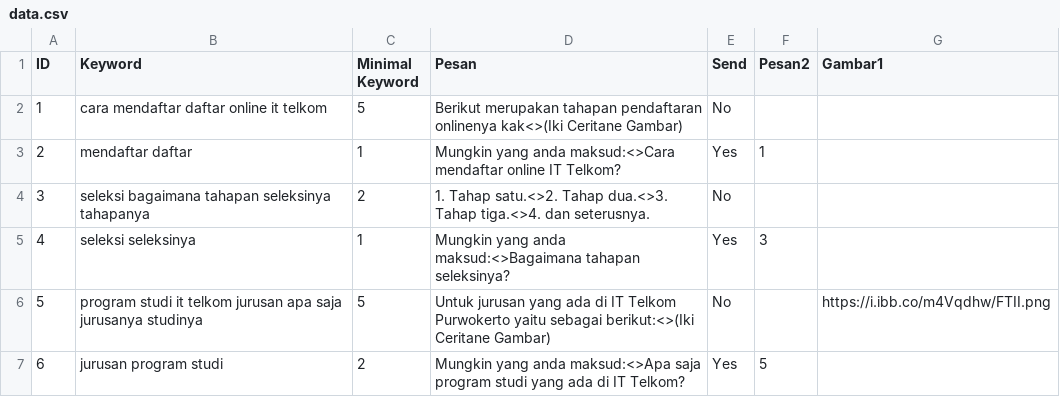
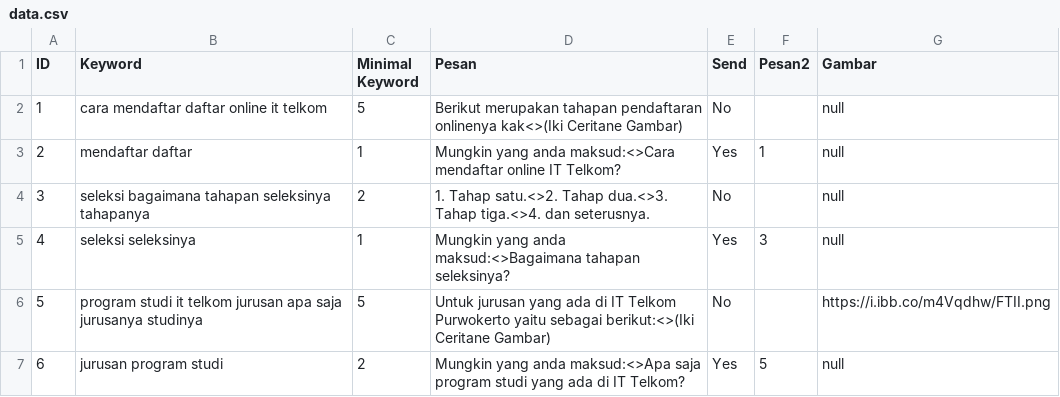
Before and after one commit to Ronaldowati22/bot-chat-fian, a CSV file: data.csv, drawn as a sheet.

Commit message:
send

```diff
--- a/data.csv
+++ b/data.csv
@@ -1,7 +1,7 @@
-ID;Keyword;Minimal Keyword;Pesan;Send;Pesan2;Gambar1
-1;cara mendaftar daftar online it telkom;5;Berikut merupakan tahapan pendaftaran onlinenya kak<>(Iki Ceritane Gambar);No;;;
-2;mendaftar daftar;1;Mungkin yang anda maksud:<>Cara mendaftar online IT Telkom?;Yes;1;;
-3;seleksi bagaimana tahapan seleksinya tahapanya;2;1. Tahap  satu.<>2. Tahap dua.<>3. Tahap tiga.<>4. dan seterusnya.;No;;;
-4;seleksi seleksinya;1;Mungkin yang anda maksud:<>Bagaimana tahapan seleksinya?;Yes;3;;
+ID;Keyword;Minimal Keyword;Pesan;Send;Pesan2;Gambar
+1;cara mendaftar daftar online it telkom;5;Berikut merupakan tahapan pendaftaran onlinenya kak<>(Iki Ceritane Gambar);No;;null;
+2;mendaftar daftar;1;Mungkin yang anda maksud:<>Cara mendaftar online IT Telkom?;Yes;1;null;
+3;seleksi bagaimana tahapan seleksinya tahapanya;2;1. Tahap  satu.<>2. Tahap dua.<>3. Tahap tiga.<>4. dan seterusnya.;No;;null;
+4;seleksi seleksinya;1;Mungkin yang anda maksud:<>Bagaimana tahapan seleksinya?;Yes;3;null;
 5;program studi it telkom jurusan apa saja jurusanya studinya;5;Untuk jurusan yang ada di IT Telkom Purwokerto yaitu sebagai berikut:<>(Iki Ceritane Gambar);No;;https://i.ibb.co/m4Vqdhw/FTII.png;
-6;jurusan program studi;2;Mungkin yang anda maksud:<>Apa saja program studi yang ada di IT Telkom?;Yes;5;;
+6;jurusan program studi;2;Mungkin yang anda maksud:<>Apa saja program studi yang ada di IT Telkom?;Yes;5;null;
```
Also changed, not shown: 2 other files.
